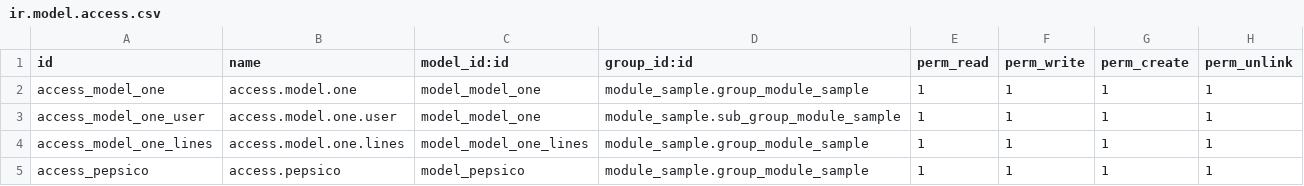
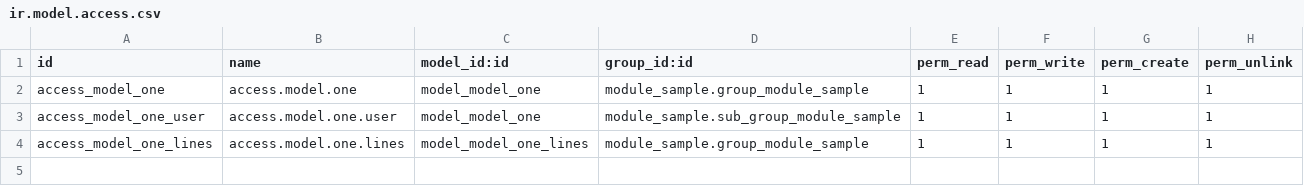
Before and after one commit to deageorge283/Odoo-internship, a CSV file: module_sample/security/ir.model.access.csv, drawn as a sheet; the diff names each change by its address in the sheet, - before the commit and + after, or states it on an @@ line.

Commit message:
Update ir.model.access.csv

```diff
--- a/module_sample/security/ir.model.access.csv
+++ b/module_sample/security/ir.model.access.csv
-row 5: access_pepsico | access.pepsico | model_pepsico | module_sample.group_module_sample | 1 | 1 | 1 | 1
```
